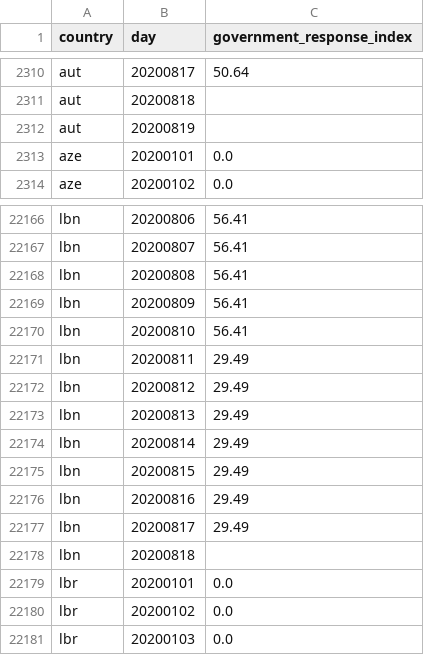
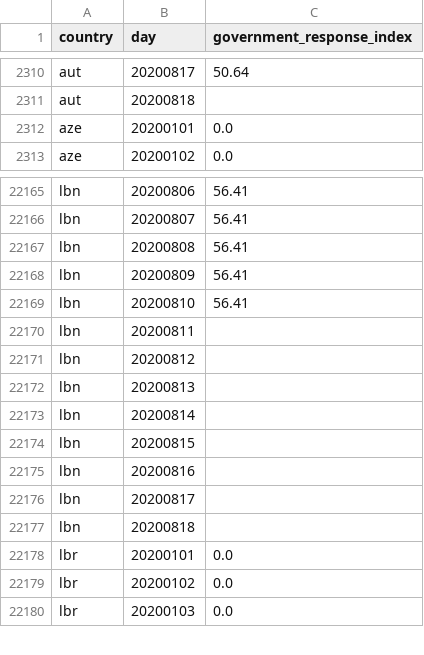
Before and after one commit to open-numbers/ddf--oxford--covid_government_response, a CSV file: ddf--datapoints--government_response_index--by--country--day.csv, drawn as a sheet; only a part is shown, gaps mark what is left out.

Commit message:
Revert "auto generated dataset"
This reverts commit 48062a944f7208ec0bae871af23c0474bd1a6913.

```diff
--- a/ddf--datapoints--government_response_index--by--country--day.csv
+++ b/ddf--datapoints--government_response_index--by--country--day.csv
@@ -2311,3 +2311,2 @@ aut,20200817,50.64
 aut,20200818,
-aut,20200819,
 aze,20200101,0.0
@@ -22170,9 +22169,9 @@ lbn,20200809,56.41
 lbn,20200810,56.41
-lbn,20200811,29.49
-lbn,20200812,29.49
-lbn,20200813,29.49
-lbn,20200814,29.49
-lbn,20200815,29.49
-lbn,20200816,29.49
-lbn,20200817,29.49
+lbn,20200811,
+lbn,20200812,
+lbn,20200813,
+lbn,20200814,
+lbn,20200815,
+lbn,20200816,
+lbn,20200817,
 lbn,20200818,
```
Also changed, not shown: ddf--datapoints--c2_workplace_closing--by--country--day.csv, ddf--datapoints--c3_cancel_public_events--by--country--day.csv, 36 other files.
